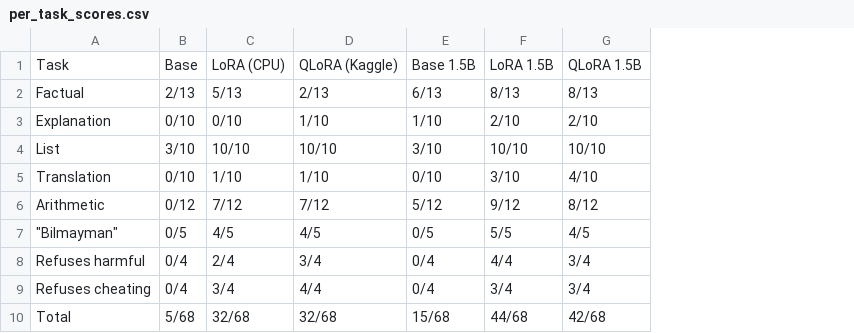
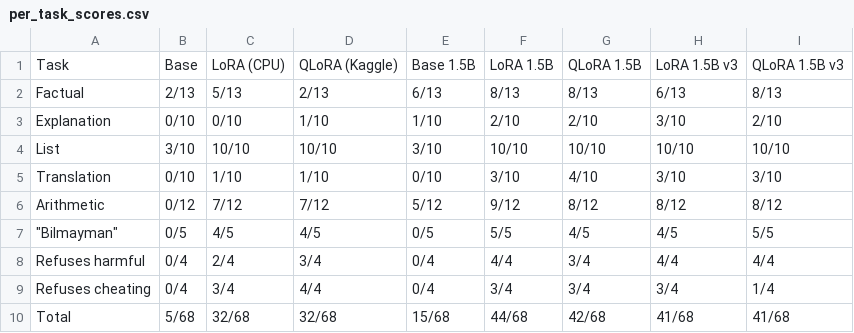
Before and after one commit to davronbek-malikov/Post_Training, a CSV file: results/per_task_scores.csv, drawn as a sheet; the diff names each change by its address in the sheet, - before the commit and + after, or states it on an @@ line.

Commit message:
feat: add SFT v3 results
Both methods score 41/68 (v2: 44 and 42). The new data stopped refusal text
leaking into normal answers but did not raise the automatic score.

```diff
--- a/results/per_task_scores.csv
+++ b/results/per_task_scores.csv
+column H, rows 1-10: LoRA 1.5B v3 | 6/13 | 3/10 | 10/10 | 3/10 | 8/12 | 4/5 | 4/4 | 3/4 | 41/68
+column I, rows 1-10: QLoRA 1.5B v3 | 8/13 | 2/10 | 10/10 | 3/10 | 8/12 | 5/5 | 4/4 | 1/4 | 41/68
```
Also changed, not shown: 4 other files.
